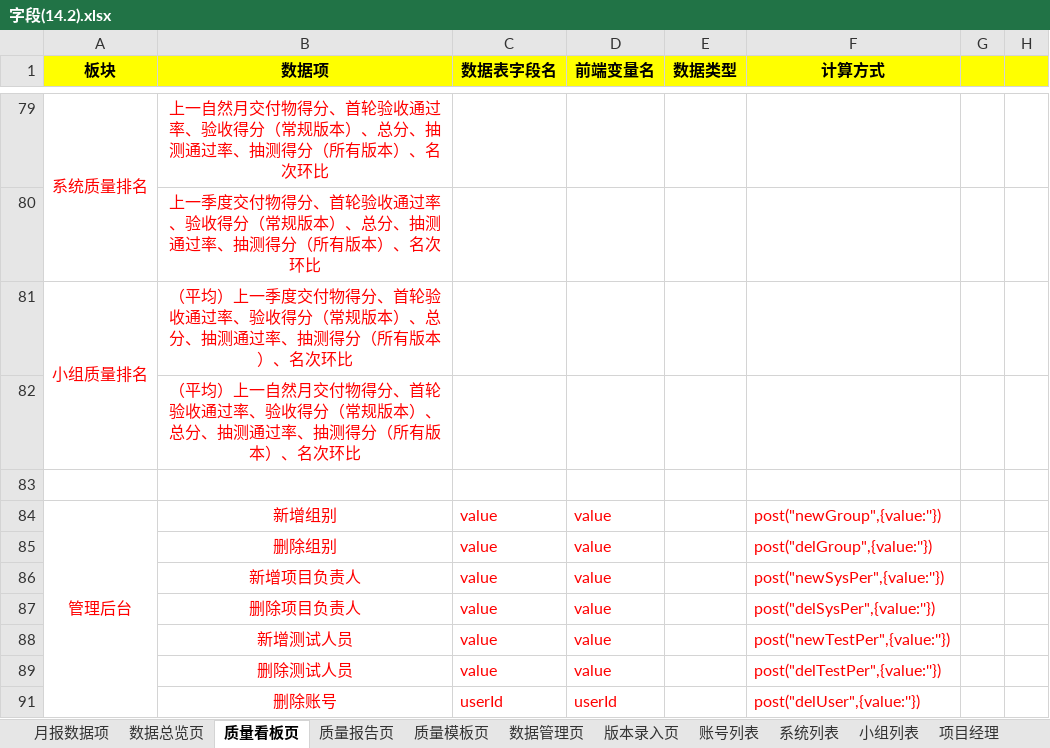
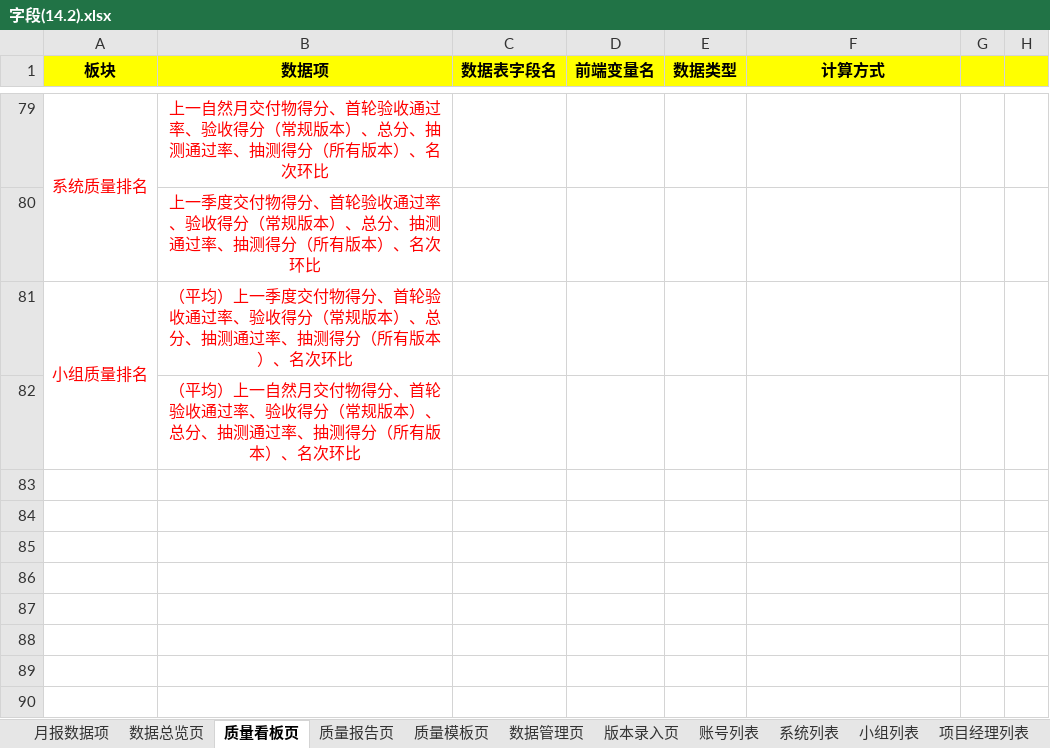
Before and after one commit to lhk0705/scoreIndex, an Excel workbook: static/需求/字段(14.2).xlsx, sheet 质量看板页, drawn as a sheet; only a part is shown, gaps mark what is left out; values as stored, in another font and other column widths than the file's, no borders; the diff names each change by its address in the sheet, - before the commit and + after, or states it on an @@ line.

```diff
--- a/static/需求/字段(14.2).xlsx (sheet 质量看板页)
+++ b/static/需求/字段(14.2).xlsx (sheet 质量看板页)
-sheet tab: 项目经理
+sheet tab: 项目经理列表
-row 83: (empty)
-row 84: 管理后台 | 新增组别 | value | value |  | post("newGroup",{value:''})
-row 85:  | 删除组别 | value | value |  | post("delGroup",{value:''})
-row 86:  | 新增项目负责人 | value | value |  | post("newSysPer",{value:''})
-row 87:  | 删除项目负责人 | value | value |  | post("delSysPer",{value:''})
-row 88:  | 新增测试人员 | value | value |  | post("newTestPer",{value:''})
-row 89:  | 删除测试人员 | value | value |  | post("delTestPer",{value:''})
-row 91:  | 删除账号 | userId | userId |  | post("delUser",{value:''})
```
Also changed, not shown: hidden cells, static/需求/功能清单.xlsx, 1 other file.
